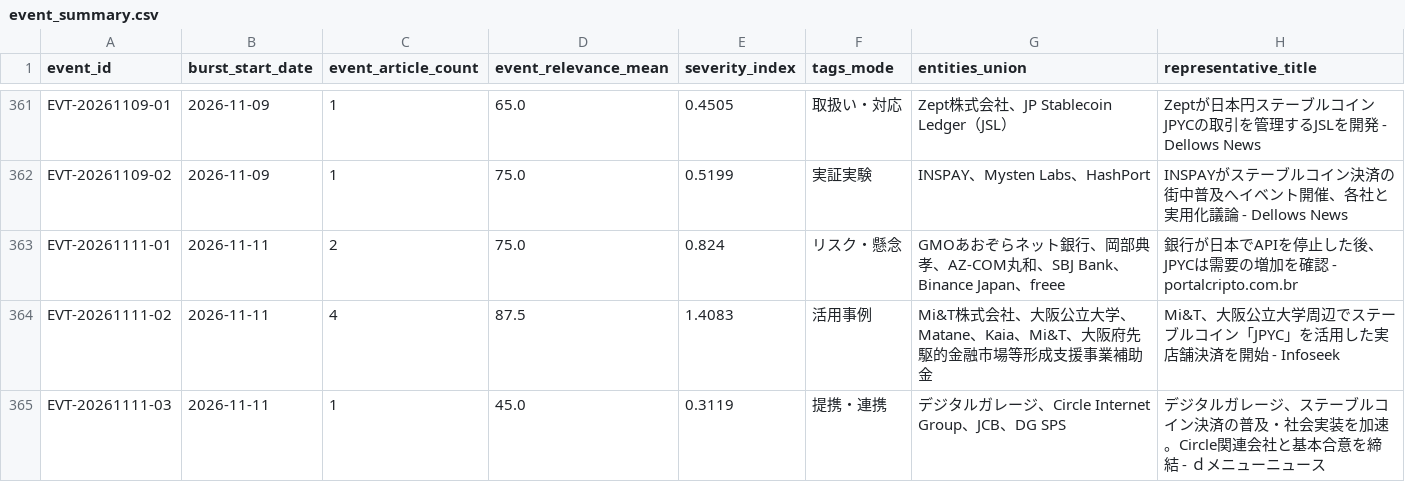
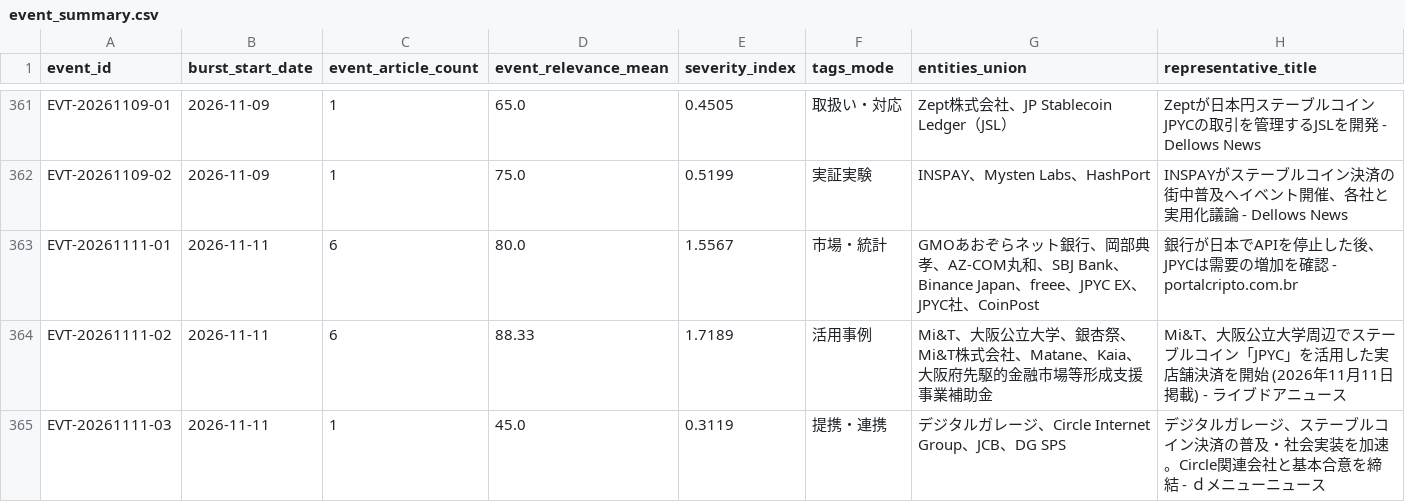
Before and after one commit to matsuno04/jpyc-news-v2, a CSV file: data/event_summary.csv, drawn as a sheet; only a part is shown, gaps mark what is left out.

```diff
--- a/data/event_summary.csv
+++ b/data/event_summary.csv
@@ -362,4 +362,4 @@ EVT-20261109-01,2026-11-09,1,65.0,0.4505,取扱い・対応,Zept株式会社、J
 EVT-20261109-02,2026-11-09,1,75.0,0.5199,実証実験,INSPAY、Mysten Labs、HashPort,INSPAYがステーブルコイン決済の街中普及へイベント開催、各社と実用化議論 - Dellows News
-EVT-20261111-01,2026-11-11,2,75.0,0.824,リスク・懸念,GMOあおぞらネット銀行、岡部典孝、AZ-COM丸和、SBJ Bank、Binance Japan、freee,銀行が日本でAPIを停止した後、JPYCは需要の増加を確認 - portalcripto.com.br
-EVT-20261111-02,2026-11-11,4,87.5,1.4083,活用事例,Mi&T株式会社、大阪公立大学、Matane、Kaia、Mi&T、大阪府先駆的金融市場等形成支援事業補助金,Mi&T、大阪公立大学周辺でステーブルコイン「JPYC」を活用した実店舗決済を開始 - Infoseek
+EVT-20261111-01,2026-11-11,6,80.0,1.5567,市場・統計,GMOあおぞらネット銀行、岡部典孝、AZ-COM丸和、SBJ Bank、Binance Japan、freee、JPYC EX、JPYC社、CoinPost,銀行が日本でAPIを停止した後、JPYCは需要の増加を確認 - portalcripto.com.br
+EVT-20261111-02,2026-11-11,6,88.33,1.7189,活用事例,Mi&T、大阪公立大学、銀杏祭、Mi&T株式会社、Matane、Kaia、大阪府先駆的金融市場等形成支援事業補助金,Mi&T、大阪公立大学周辺でステーブルコイン「JPYC」を活用した実店舗決済を開始 (2026年11月11日掲載) - ライブドアニュース
 EVT-20261111-03,2026-11-11,1,45.0,0.3119,提携・連携,デジタルガレージ、Circle Internet Group、JCB、DG SPS,デジタルガレージ、ステーブルコイン決済の普及・社会実装を加速。Circle関連会社と基本合意を締結 - ｄメニューニュース
```
Also changed, not shown: data/daily_panel.csv, 2 other files.
